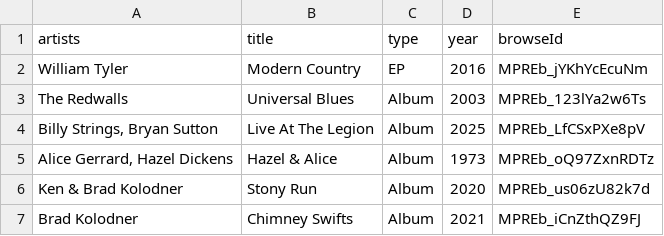
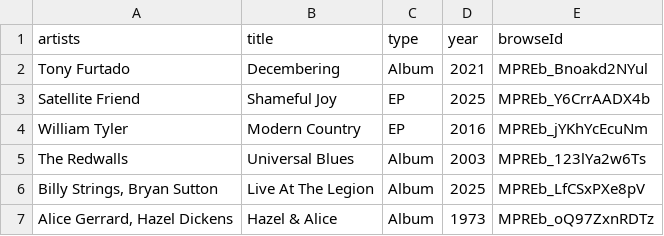
Before and after one commit to jwenerd/ytm-dl, a CSV file: output/library_albums.csv, drawn as a sheet; only a part is shown; the shorter side is filled out with more unchanged rows.

```diff
--- a/output/library_albums.csv
+++ b/output/library_albums.csv
@@ -1,2 +1,4 @@
 artists,title,type,year,browseId
+Tony Furtado,Decembering,Album,2021,MPREb_Bnoakd2NYul
+Satellite Friend,Shameful Joy,EP,2025,MPREb_Y6CrrAADX4b
 William Tyler,Modern Country,EP,2016,MPREb_jYKhYcEcuNm
```
Also changed, not shown: output/library_artists.csv, 4 other files.
